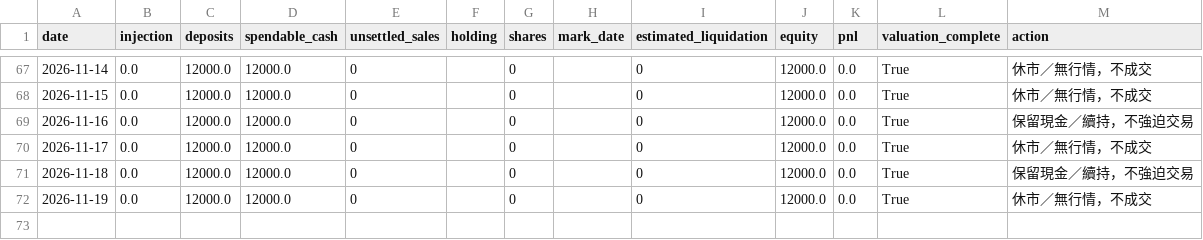
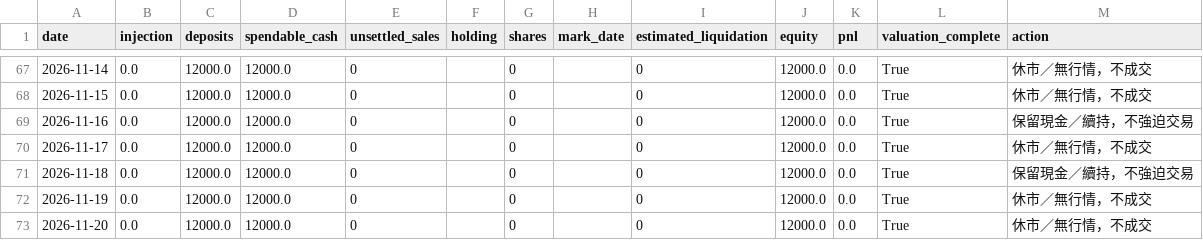
Before and after one commit to flyree140/GPT_stocklab, a CSV file: data/life/02_gated_daily_cash.csv, drawn as a sheet; only a part is shown, gaps mark what is left out.

```diff
--- a/data/life/02_gated_daily_cash.csv
+++ b/data/life/02_gated_daily_cash.csv
@@ -72 +72,2 @@
 2026-11-19,0.0,12000.0,12000.0,0,,0,,0,12000.0,0.0,True,休市／無行情，不成交
+2026-11-20,0.0,12000.0,12000.0,0,,0,,0,12000.0,0.0,True,休市／無行情，不成交
```
Also changed, not shown: data/evaluation/03_group_summary.csv, data/evaluation/05_unresolved_latest_signals.csv, 12 other files.
